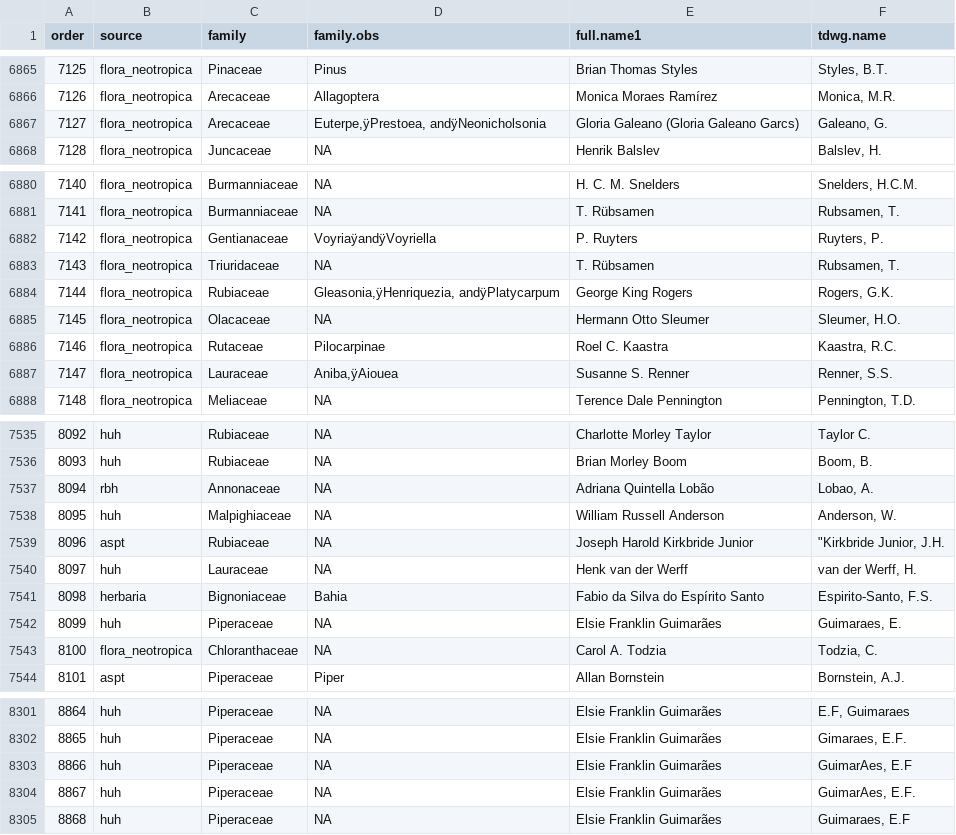
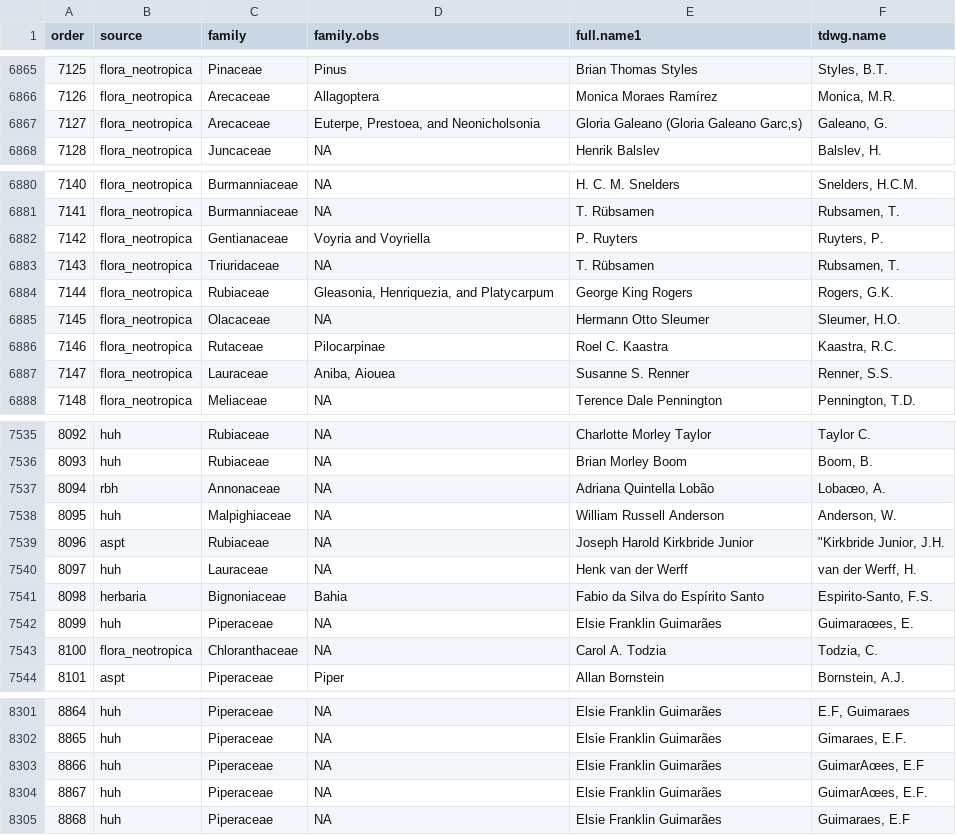
Before and after one commit to LimaRAF/plantR, a CSV file: data-raw/dictionaries/taxonomists.csv, drawn as a sheet; only a part is shown, gaps mark what is left out; the diff covers the shown part only; the diff names each change by its address in the sheet, - before the commit and + after, or states it on an @@ line.

```diff
--- a/data-raw/dictionaries/taxonomists.csv
+++ b/data-raw/dictionaries/taxonomists.csv
-D6867 (family.obs): Euterpe,ÿPrestoea, andÿNeonicholsonia
+D6867 (family.obs): Euterpe, Prestoea, and Neonicholsonia
-E6867 (full.name1): Gloria Galeano (Gloria Galeano Garcs)
+E6867 (full.name1): Gloria Galeano (Gloria Galeano Garc‚s)
-D6882 (family.obs): VoyriaÿandÿVoyriella
+D6882 (family.obs): Voyria and Voyriella
-D6884 (family.obs): Gleasonia,ÿHenriquezia, andÿPlatycarpum
+D6884 (family.obs): Gleasonia, Henriquezia, and Platycarpum
-D6887 (family.obs): Aniba,ÿAiouea
+D6887 (family.obs): Aniba, Aiouea
-F7537 (tdwg.name): Lobao, A.
+F7537 (tdwg.name): Lobaœo, A.
-F7542 (tdwg.name): Guimaraes, E.
+F7542 (tdwg.name): Guimaraœes, E.
-F8303 (tdwg.name): GuimarAes, E.F
+F8303 (tdwg.name): GuimarAœes, E.F
-F8304 (tdwg.name): GuimarAes, E.F.
+F8304 (tdwg.name): GuimarAœes, E.F.
```
Also changed, not shown: 9 added rows and 22 edited cells elsewhere in this file, data-raw/dictionaries/fieldNames.csv, 4 other files.
